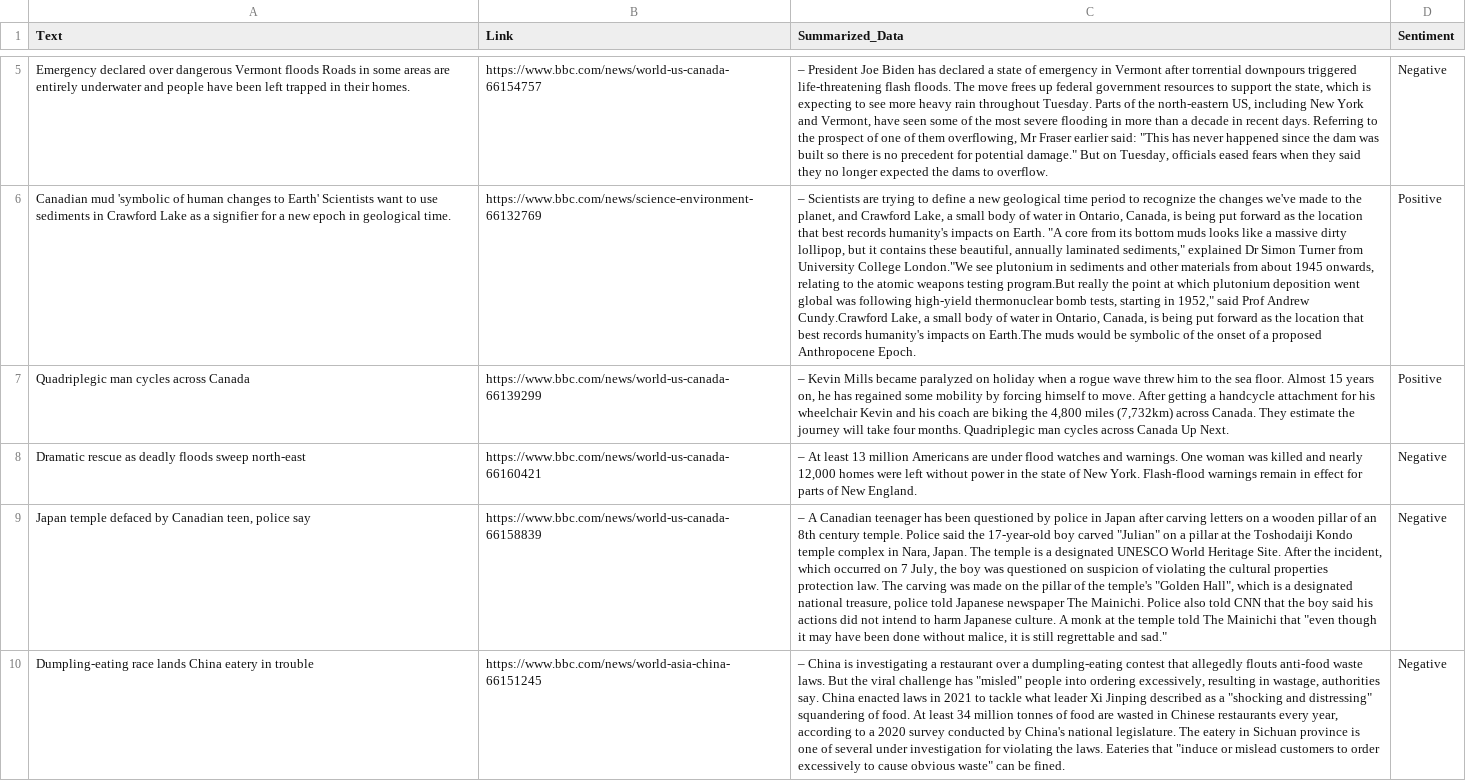
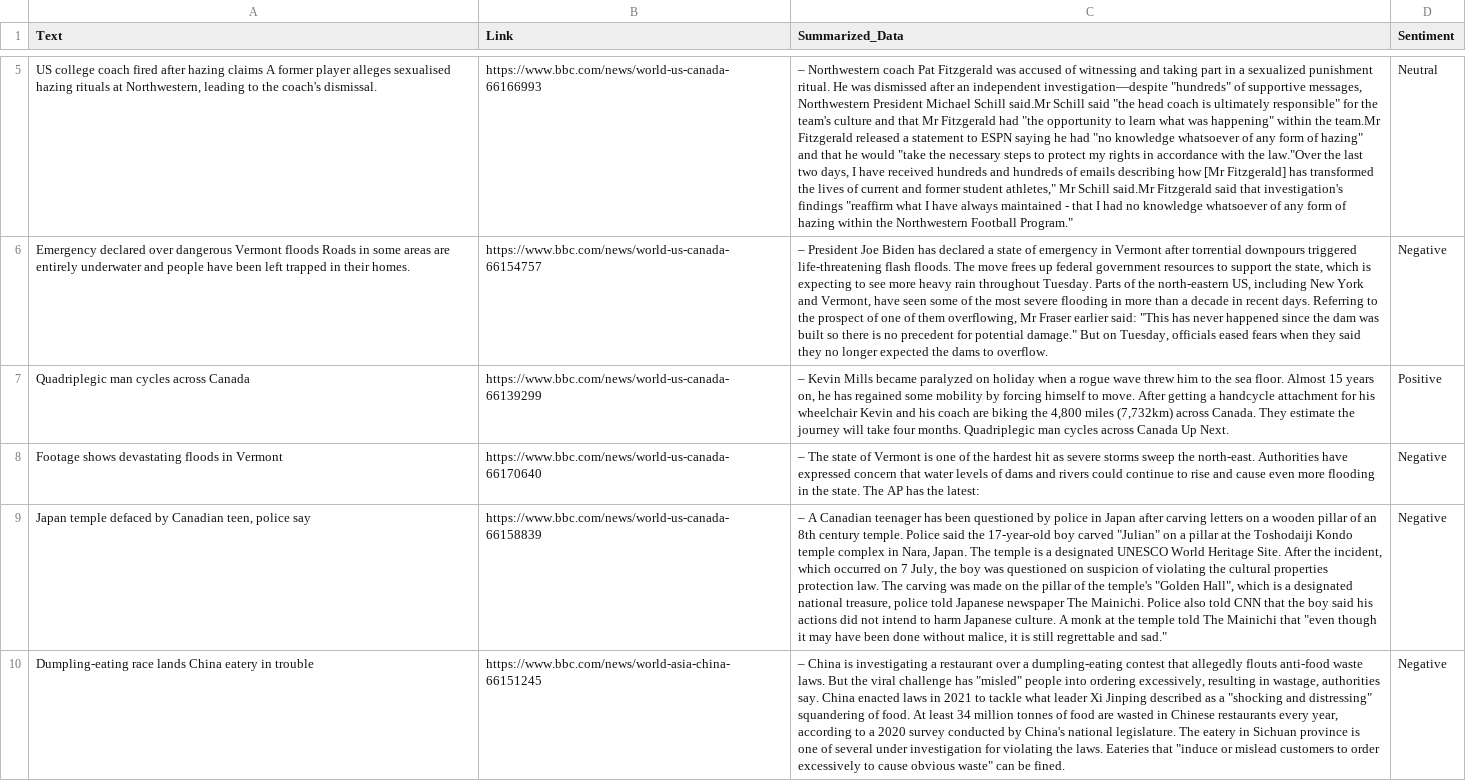
Before and after one commit to s-hreyas22/webscrapping.github.io, a CSV file: output.csv, drawn as a sheet; only a part is shown, gaps mark what is left out; removed rows and columns are numbered as before the commit, all else as after; the diff covers the shown part only; the diff names each change by its address in the sheet, - before the commit and + after, or states it on an @@ line.

```diff
--- a/output.csv
+++ b/output.csv
+row 5: US college coach fired after hazing claims A former player alleges sexualised hazing rituals at Northwestern, leading to the coach's dismissal. | https://www.bbc.com/news/world-us-canada-66166993 | – Northwestern coach Pat Fitzgerald was accused of witnessing and taking part in a sexualized punishment ritual. He was dismissed after an independent investigation—despite "hundreds" of supportive messages, Northwestern President Michael Schill said.Mr Schill said "the head coach is ultimately responsible" for the team's culture and that Mr Fitzgerald had "the opportunity to learn what was happening" within the team.Mr Fitzgerald released a statement to ESPN saying he had "no knowledge whatsoever of any form of hazing" and that he would "take the necessary steps to protect my rights in accordance with the law."Over the last two days, I have received hundreds and hundreds of emails describing how [Mr Fitzgerald] has transformed the lives of current and former student athletes," Mr Schill said.Mr Fitzgerald said that investigation's findings "reaffirm what I have always maintained - that I had no knowledge whatsoever of any form of hazing within the Northwestern Football Program." | Neutral
-row 6: Canadian mud 'symbolic of human changes to Earth' Scientists want to use sediments in Crawford Lake as a signifier for a new epoch in geological time. | https://www.bbc.com/news/science-environment-66132769 | – Scientists are trying to define a new geological time period to recognize the changes we've made to the planet, and Crawford Lake, a small body of water in Ontario, Canada, is being put forward as the location that best records humanity's impacts on Earth. "A core from its bottom muds looks like a massive dirty lollipop, but it contains these beautiful, annually laminated sediments," explained Dr Simon Turner from University College London."We see plutonium in sediments and other materials from about 1945 onwards, relating to the atomic weapons testing program.But really the point at which plutonium deposition went global was following high-yield thermonuclear bomb tests, starting in 1952," said Prof Andrew Cundy.Crawford Lake, a small body of water in Ontario, Canada, is being put forward as the location that best records humanity's impacts on Earth.The muds would be symbolic of the onset of a proposed Anthropocene Epoch. | Positive
-A8 (Text): Dramatic rescue as deadly floods sweep north-east
+A8 (Text): Footage shows devastating floods in Vermont
-B8 (Link): https://www.bbc.com/news/world-us-canada-66160421
+B8 (Link): https://www.bbc.com/news/world-us-canada-66170640
-C8 (Summarized_Data): – At least 13 million Americans are under flood watches and warnings. One woman was killed and nearly 12,000 homes were left without power in the state of New York. Flash-flood warnings remain in effect for parts of New England.
+C8 (Summarized_Data): – The state of Vermont is one of the hardest hit as severe storms sweep the north-east. Authorities have expressed concern that water levels of dams and rivers could continue to rise and cause even more flooding in the state. The AP has the latest:
```
Also changed, not shown: 1 added row, 1 removed row and 2 edited cells elsewhere in this file.
